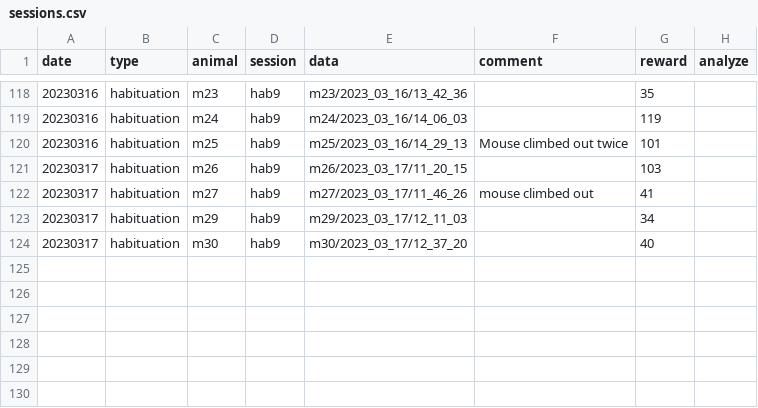
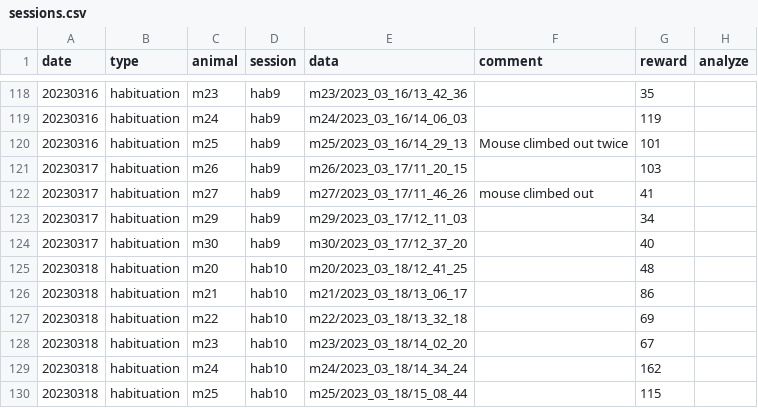
Before and after one commit to denisecailab/miniscope_2s-validation, a CSV file: experiment/cv_exp0/log/sessions.csv, drawn as a sheet; only a part is shown, gaps mark what is left out; the diff names each change by its address in the sheet, - before the commit and + after, or states it on an @@ line.

Commit message:
data 3/18/2023

```diff
--- a/experiment/cv_exp0/log/sessions.csv
+++ b/experiment/cv_exp0/log/sessions.csv
+row 125: 20230318 | habituation | m20 | hab10 | m20/2023_03_18/12_41_25 |  | 48
+row 126: 20230318 | habituation | m21 | hab10 | m21/2023_03_18/13_06_17 |  | 86
+row 127: 20230318 | habituation | m22 | hab10 | m22/2023_03_18/13_32_18 |  | 69
+row 128: 20230318 | habituation | m23 | hab10 | m23/2023_03_18/14_02_20 |  | 67
+row 129: 20230318 | habituation | m24 | hab10 | m24/2023_03_18/14_34_24 |  | 162
+row 130: 20230318 | habituation | m25 | hab10 | m25/2023_03_18/15_08_44 |  | 115
```
Also changed, not shown: 1 other file.
